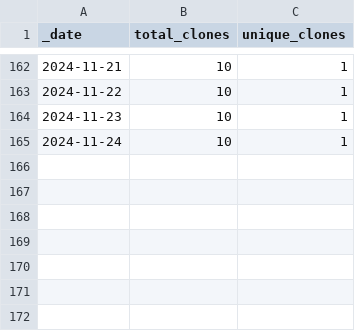
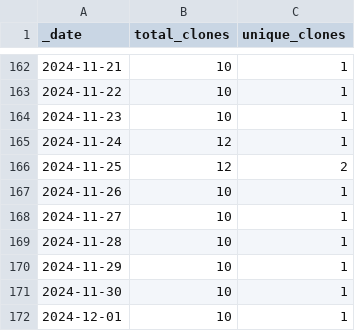
Before and after one commit to ansible-middleware/common, a CSV file: traffic/clones.csv, drawn as a sheet; only a part is shown, gaps mark what is left out.

Commit message:
GitHub traffic

```diff
--- a/traffic/clones.csv
+++ b/traffic/clones.csv
@@ -164,2 +164,9 @@ _date,total_clones,unique_clones
 2024-11-23,10,1
-2024-11-24,10,1
+2024-11-24,12,1
+2024-11-25,12,2
+2024-11-26,10,1
+2024-11-27,10,1
+2024-11-28,10,1
+2024-11-29,10,1
+2024-11-30,10,1
+2024-12-01,10,1
```
Also changed, not shown: traffic/views.csv, 1 other file.
